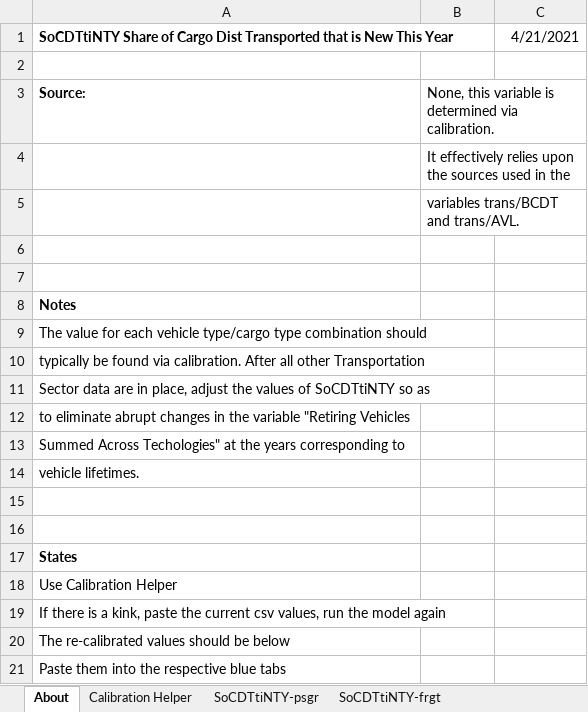
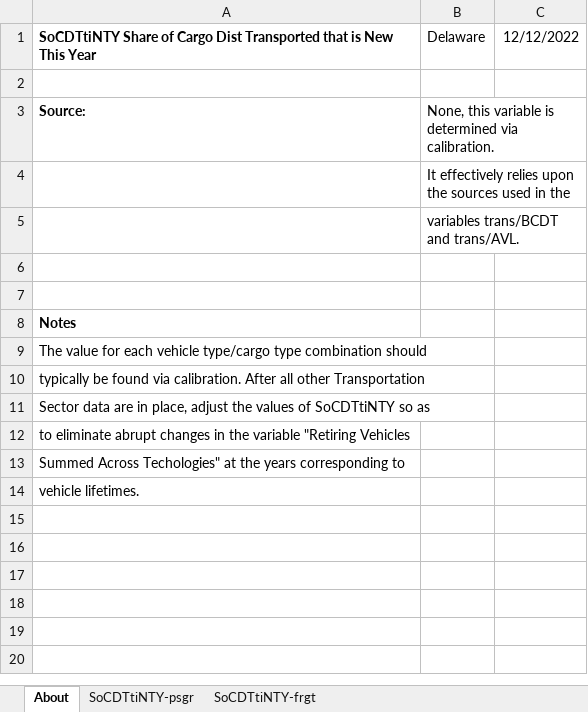
Before and after one commit to EnergyInnovation/eps-delaware, an Excel workbook: InputData/trans/SoCDTtiNTY/Share of Cargo Dist Transported that is New This Year.xlsx, sheet About, drawn as a sheet; values as stored, in another font and other column widths than the file's, no borders; the diff names each change by its address in the sheet, - before the commit and + after, or states it on an @@ line.

```diff
--- a/InputData/trans/SoCDTtiNTY/Share of Cargo Dist Transported that is New This Year.xlsx (sheet About)
+++ b/InputData/trans/SoCDTtiNTY/Share of Cargo Dist Transported that is New This Year.xlsx (sheet About)
-sheet tab: Calibration Helper
-B1: (empty)
+B1: Delaware
-C1: 4/21/2021
+C1: 12/12/2022
-row 15: (empty)
-row 16: (empty)
-row 17: States
-row 18: Use Calibration Helper
-row 19: If there is a kink, paste the current csv values, run the model again
-row 20: The re-calibrated values should be below
-row 21: Paste them into the respective blue tabs
```
Also changed, not shown: sheet SoCDTtiNTY-psgr, sheet SoCDTtiNTY-frgt, InputData/trans/AVL/Avg Vehicle Lifetime.xlsx, InputData/trans/TTS/Transportation Technology Shareweights.xlsx, 6 other files.
